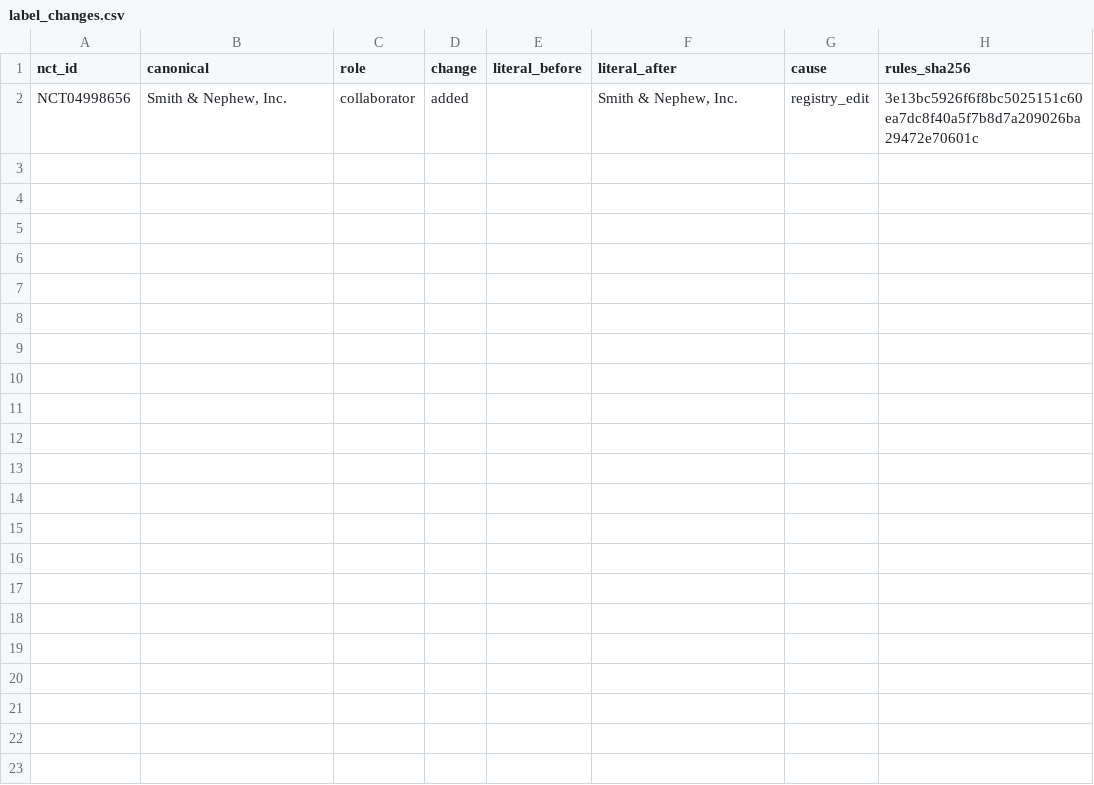
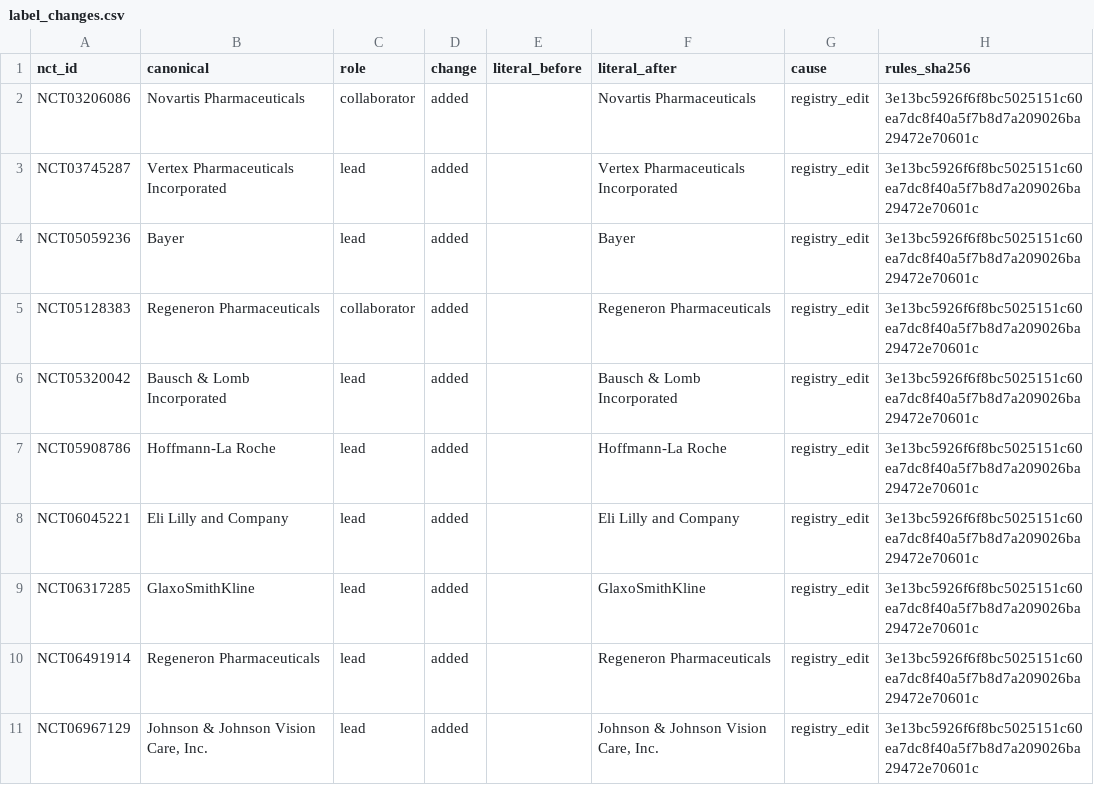
Before and after one commit to michaeldgreenphd/clinical-trial-populations, a CSV file: data/sponsors/audit/label_changes.csv, drawn as a sheet.

```diff
--- a/data/sponsors/audit/label_changes.csv
+++ b/data/sponsors/audit/label_changes.csv
@@ -1,2 +1,11 @@
 nct_id,canonical,role,change,literal_before,literal_after,cause,rules_sha256
-NCT04998656,"Smith & Nephew, Inc.",collaborator,added,,"Smith & Nephew, Inc.",registry_edit,3e13bc5926f6f8bc5025151c60ea7dc8f40a5f7b8d7a209026ba29472e70601c
+NCT03206086,Novartis Pharmaceuticals,collaborator,added,,Novartis Pharmaceuticals,registry_edit,3e13bc5926f6f8bc5025151c60ea7dc8f40a5f7b8d7a209026ba29472e70601c
+NCT03745287,Vertex Pharmaceuticals Incorporated,lead,added,,Vertex Pharmaceuticals Incorporated,registry_edit,3e13bc5926f6f8bc5025151c60ea7dc8f40a5f7b8d7a209026ba29472e70601c
+NCT05059236,Bayer,lead,added,,Bayer,registry_edit,3e13bc5926f6f8bc5025151c60ea7dc8f40a5f7b8d7a209026ba29472e70601c
+NCT05128383,Regeneron Pharmaceuticals,collaborator,added,,Regeneron Pharmaceuticals,registry_edit,3e13bc5926f6f8bc5025151c60ea7dc8f40a5f7b8d7a209026ba29472e70601c
+NCT05320042,Bausch & Lomb Incorporated,lead,added,,Bausch & Lomb Incorporated,registry_edit,3e13bc5926f6f8bc5025151c60ea7dc8f40a5f7b8d7a209026ba29472e70601c
+NCT05908786,Hoffmann-La Roche,lead,added,,Hoffmann-La Roche,registry_edit,3e13bc5926f6f8bc5025151c60ea7dc8f40a5f7b8d7a209026ba29472e70601c
+NCT06045221,Eli Lilly and Company,lead,added,,Eli Lilly and Company,registry_edit,3e13bc5926f6f8bc5025151c60ea7dc8f40a5f7b8d7a209026ba29472e70601c
+NCT06317285,GlaxoSmithKline,lead,added,,GlaxoSmithKline,registry_edit,3e13bc5926f6f8bc5025151c60ea7dc8f40a5f7b8d7a209026ba29472e70601c
+NCT06491914,Regeneron Pharmaceuticals,lead,added,,Regeneron Pharmaceuticals,registry_edit,3e13bc5926f6f8bc5025151c60ea7dc8f40a5f7b8d7a209026ba29472e70601c
+NCT06967129,"Johnson & Johnson Vision Care, Inc.",lead,added,,"Johnson & Johnson Vision Care, Inc.",registry_edit,3e13bc5926f6f8bc5025151c60ea7dc8f40a5f7b8d7a209026ba29472e70601c
```
Also changed, not shown: data/sponsors/audit/inbox_new_unmatched.csv, 5 other files.
